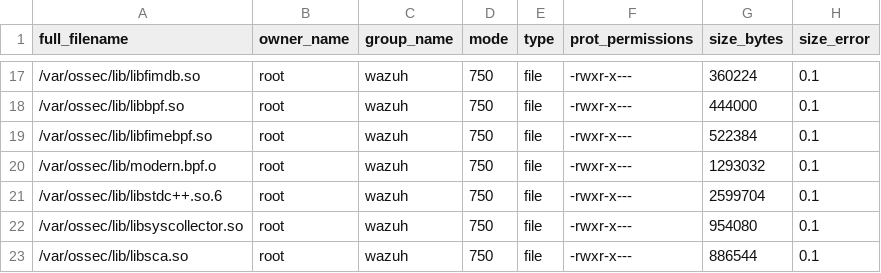
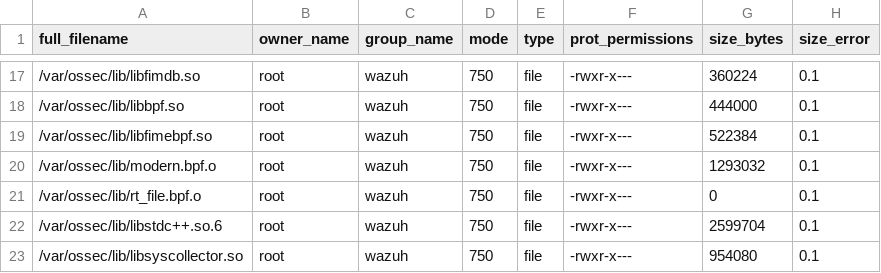
Before and after one commit to wazuh/wazuh, a CSV file: .github/actions/check_files/deb_linux_agent_amd64.csv, drawn as a sheet; only a part is shown, gaps mark what is left out; the shorter side is filled out with more unchanged rows.

```diff
--- a/.github/actions/check_files/deb_linux_agent_amd64.csv
+++ b/.github/actions/check_files/deb_linux_agent_amd64.csv
@@ -20,2 +20,3 @@ full_filename,owner_name,group_name,mode,type,prot_permissions,size_bytes,size_e
 /var/ossec/lib/modern.bpf.o,root,wazuh,750,file,-rwxr-x---,1293032,0.1
+/var/ossec/lib/rt_file.bpf.o,root,wazuh,750,file,-rwxr-x---,0,0.1
 /var/ossec/lib/libstdc++.so.6,root,wazuh,750,file,-rwxr-x---,2599704,0.1
```
Also changed, not shown: .github/actions/check_files/rpm_linux_agent_amd64.csv, 6 other files.
